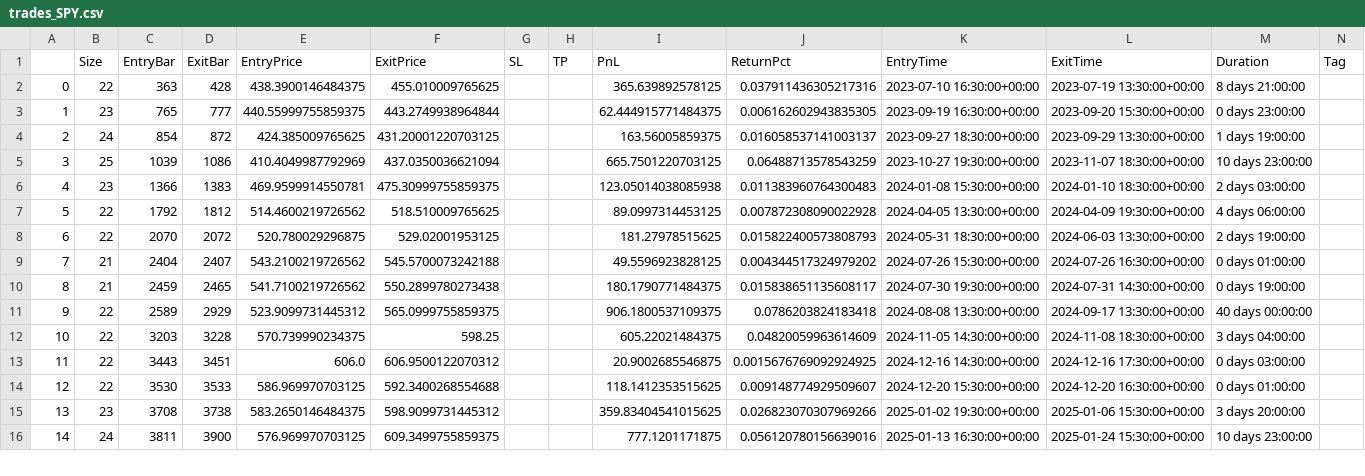
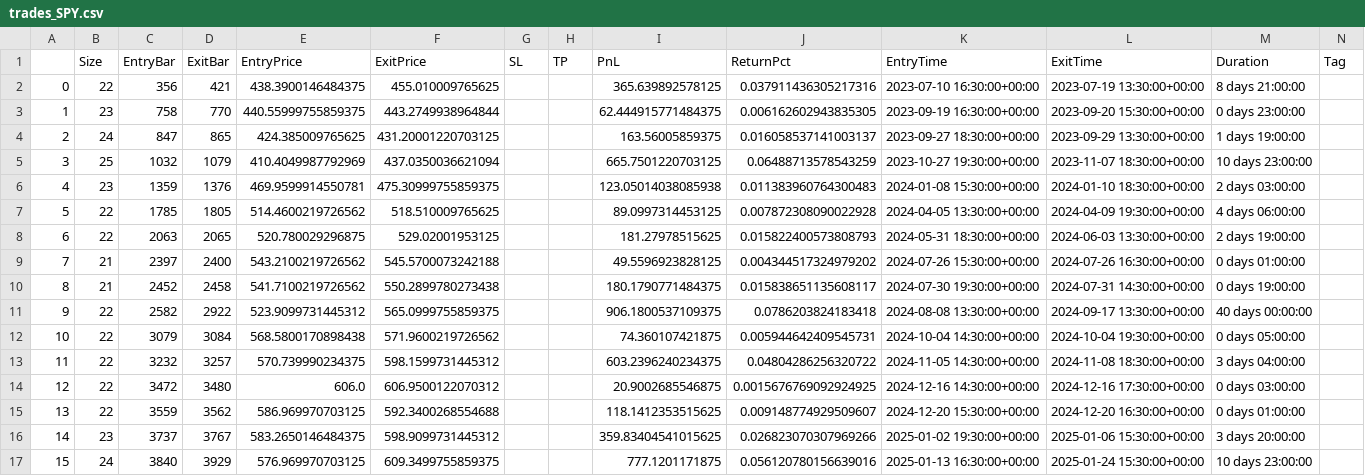
Before and after one commit to LinderCa/Notebooks_Trading, a CSV file: notebooks/data/backtesting/trades_SPY.csv, drawn as a sheet; only a part is shown; removed rows and columns are numbered as before the commit, all else as after; rows hold the shown columns only; the diff covers the shown part only; the diff names each change by its address in the sheet, - before the commit and + after, or states it on an @@ line.

Commit message:
Actualizar resultados del notebook

```diff
--- a/notebooks/data/backtesting/trades_SPY.csv
+++ b/notebooks/data/backtesting/trades_SPY.csv
-C2 (EntryBar): 363
+C2 (EntryBar): 356
-D2 (ExitBar): 428
+D2 (ExitBar): 421
-C3 (EntryBar): 765
+C3 (EntryBar): 758
-D3 (ExitBar): 777
+D3 (ExitBar): 770
-C4 (EntryBar): 854
+C4 (EntryBar): 847
-D4 (ExitBar): 872
+D4 (ExitBar): 865
-C5 (EntryBar): 1039
+C5 (EntryBar): 1032
-D5 (ExitBar): 1086
+D5 (ExitBar): 1079
-C6 (EntryBar): 1366
+C6 (EntryBar): 1359
-D6 (ExitBar): 1383
+D6 (ExitBar): 1376
-C7 (EntryBar): 1792
+C7 (EntryBar): 1785
-D7 (ExitBar): 1812
+D7 (ExitBar): 1805
-C8 (EntryBar): 2070
+C8 (EntryBar): 2063
-D8 (ExitBar): 2072
+D8 (ExitBar): 2065
-C9 (EntryBar): 2404
+C9 (EntryBar): 2397
-D9 (ExitBar): 2407
+D9 (ExitBar): 2400
-C10 (EntryBar): 2459
+C10 (EntryBar): 2452
-D10 (ExitBar): 2465
+D10 (ExitBar): 2458
-C11 (EntryBar): 2589
+C11 (EntryBar): 2582
-D11 (ExitBar): 2929
+D11 (ExitBar): 2922
-row 12: 10 | 22 | 3203 | 3228 | 570.739990234375 | 598.25 |  |  | 605.22021484375 | 0.04820059963614609 | 2024-11-05 14:30:00+00:00 | 2024-11-08 18:30:00+00:00 | 3 days 04:00:00
+row 12: 10 | 22 | 3079 | 3084 | 568.5800170898438 | 571.9600219726562 |  |  | 74.360107421875 | 0.005944642409545731 | 2024-10-04 14:30:00+00:00 | 2024-10-04 19:30:00+00:00 | 0 days 05:00:00
+row 13: 11 | 22 | 3232 | 3257 | 570.739990234375 | 598.1599731445312 |  |  | 603.2396240234375 | 0.04804286256320722 | 2024-11-05 14:30:00+00:00 | 2024-11-08 18:30:00+00:00 | 3 days 04:00:00
@@ column A renumbered from row 14 down @@
-C14 (EntryBar): 3443
+C14 (EntryBar): 3472
-D14 (ExitBar): 3451
+D14 (ExitBar): 3480
-C15 (EntryBar): 3530
+C15 (EntryBar): 3559
-D15 (ExitBar): 3533
+D15 (ExitBar): 3562
-C16 (EntryBar): 3708
+C16 (EntryBar): 3737
-D16 (ExitBar): 3738
+D16 (ExitBar): 3767
-C17 (EntryBar): 3811
+C17 (EntryBar): 3840
-D17 (ExitBar): 3900
+D17 (ExitBar): 3929
```
Also changed, not shown: 13 edited cells elsewhere in this file, notebooks/data/backtesting/result.csv, notebooks/data/backtesting/trades_AAPL.csv, 5 other files.
